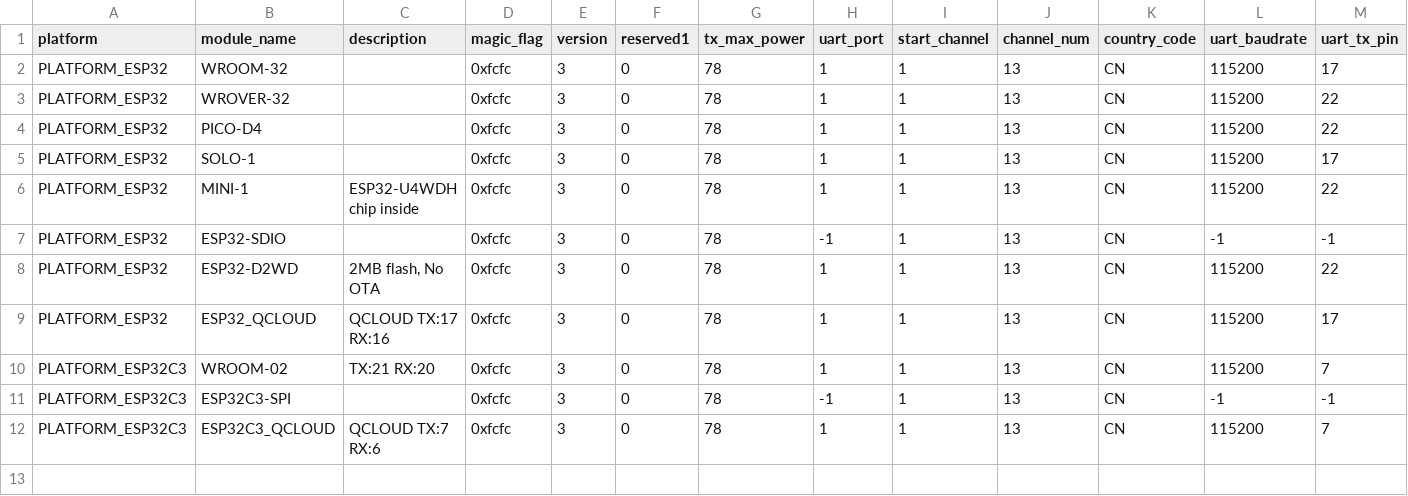
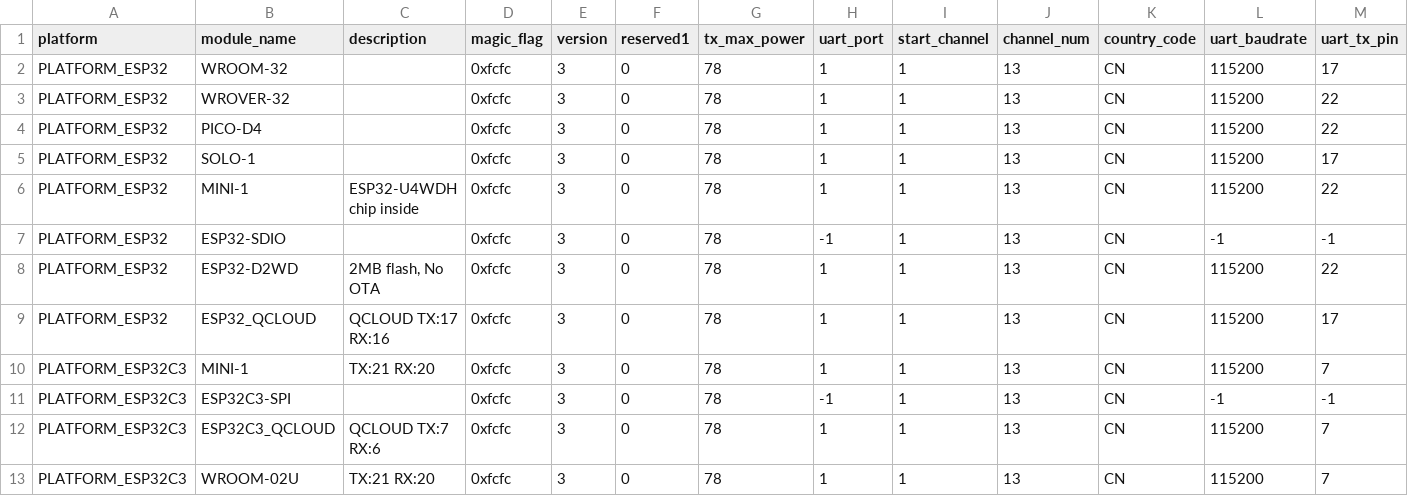
Before and after one commit to flylink-code/esp-at, a CSV file: components/customized_partitions/raw_data/factory_param/factory_param_data.csv, drawn as a sheet; only a part is shown; rows hold the shown columns only; the diff names each change by its address in the sheet, - before the commit and + after, or states it on an @@ line.

Commit message:
添加c3-Wroom-02

```diff
--- a/components/customized_partitions/raw_data/factory_param/factory_param_data.csv
+++ b/components/customized_partitions/raw_data/factory_param/factory_param_data.csv
-B10 (module_name): WROOM-02
+B10 (module_name): MINI-1
+row 13: PLATFORM_ESP32C3 | WROOM-02U | TX:21 RX:20 | 0xfcfc | 3 | 0 | 78 | 1 | 1 | 13 | CN | 115200 | 7
```
